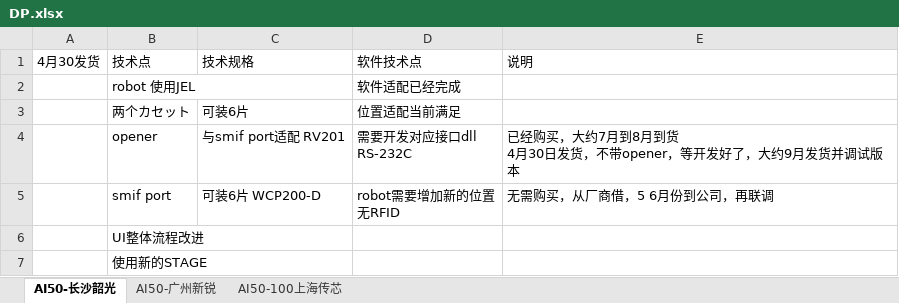
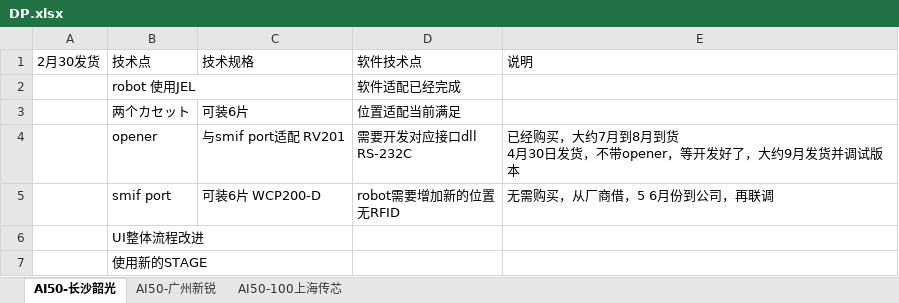
Before and after one commit to longqijun/ITS, an Excel workbook: DP.xlsx, sheet AI50-长沙韶光, drawn as a sheet; values as stored, in another font and other column widths than the file's, no borders; the diff names each change by its address in the sheet, - before the commit and + after, or states it on an @@ line.

```diff
--- a/DP.xlsx (sheet AI50-长沙韶光)
+++ b/DP.xlsx (sheet AI50-长沙韶光)
-A1: 4月30发货
+A1: 2月30发货
```
Also changed, not shown: ITS.xlsx.
